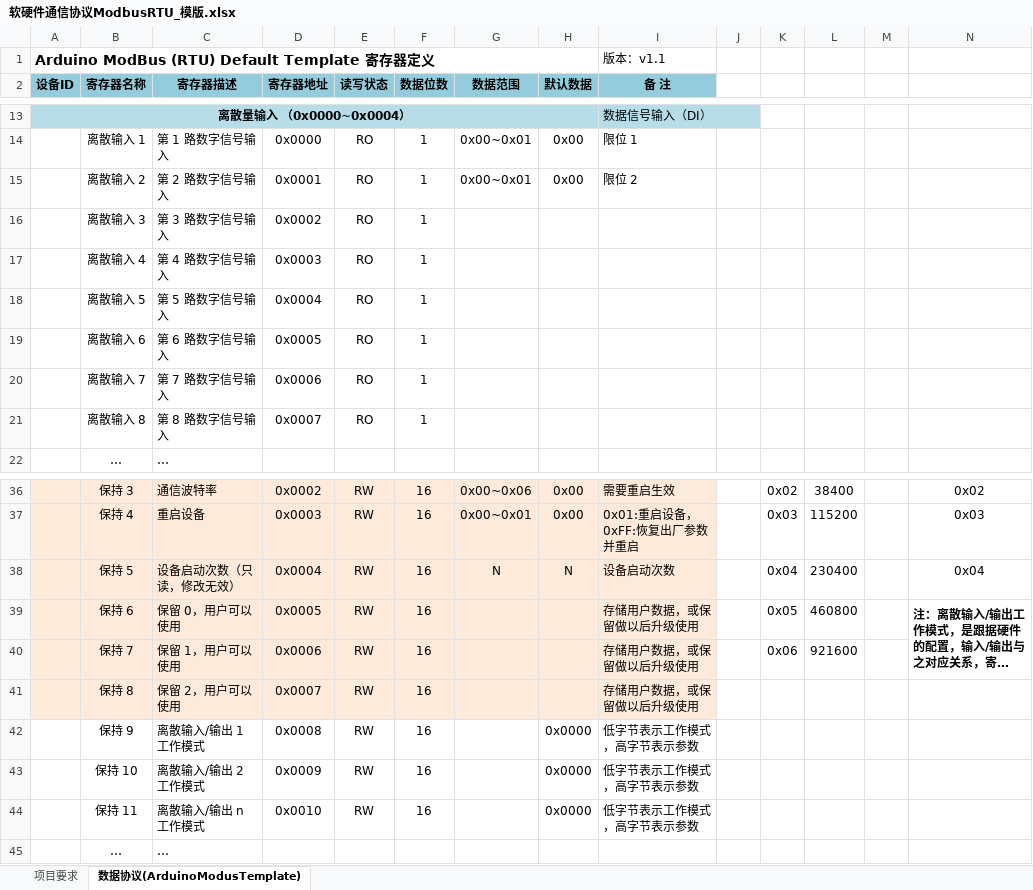
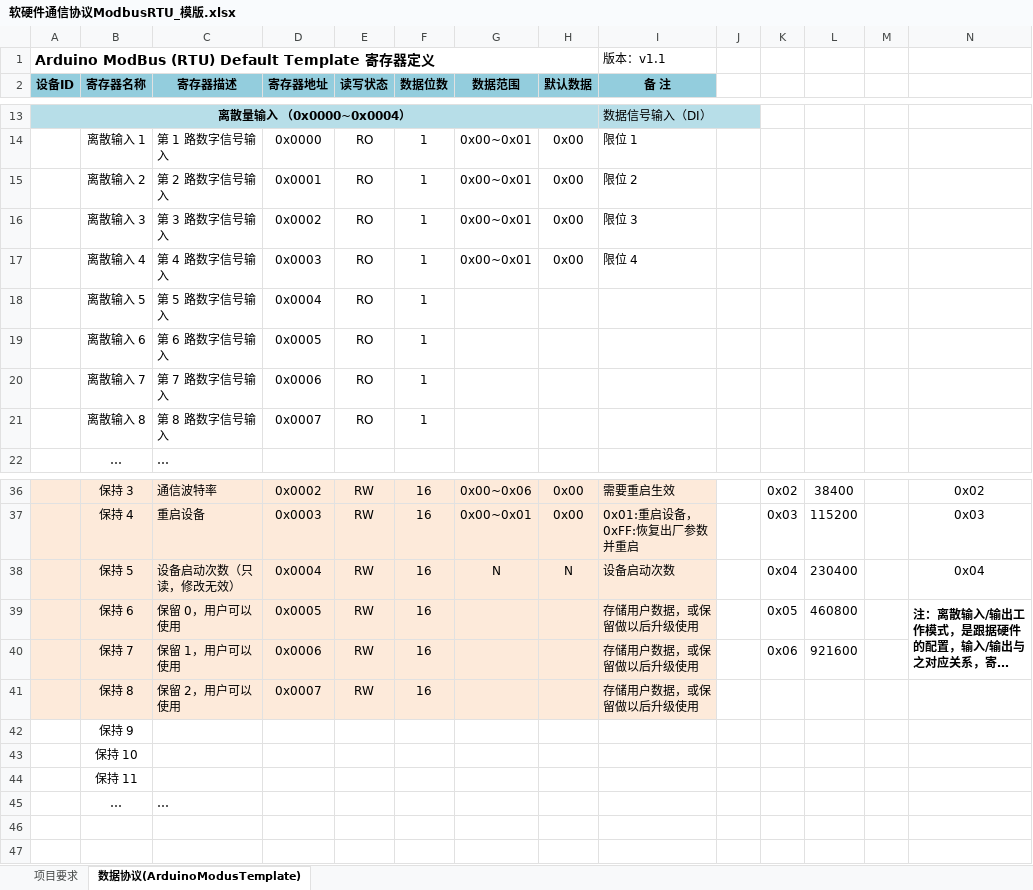
Before and after one commit to huangmin007/Modbus_Solution, an Excel workbook: 软硬件通信协议ModbusRTU_模版.xlsx, sheet 数据协议(ArduinoModusTemplate), drawn as a sheet; only a part is shown, gaps mark what is left out; long unchanged cells end in …; values as stored, in another font and other column widths than the file's, no borders; removed rows and columns are numbered as before the commit, all else as after; rows hold the shown columns only; the diff names each change by its address in the sheet, - before the commit and + after, or states it on an @@ line.

```diff
--- a/软硬件通信协议ModbusRTU_模版.xlsx (sheet 数据协议(ArduinoModusTemplate))
+++ b/软硬件通信协议ModbusRTU_模版.xlsx (sheet 数据协议(ArduinoModusTemplate))
-G16:G17 (数据范围): (empty)
+G16:G17 (数据范围): 0x00~0x01
-H16:H17 (默认数据): (empty)
+H16:H17 (默认数据): 0x00
-I16 (备 注): (empty)
+I16 (备 注): 限位 3
-I17 (备 注): (empty)
+I17 (备 注): 限位 4
-row 42:  | 保持 9 | 离散输入/输出 1 工作模式 | 0x0008 | RW | 16 |  | 0x0000 | 低字节表示工作模式，高字节表示参数
-row 43:  | 保持 10 | 离散输入/输出 2 工作模式 | 0x0009 | RW | 16 |  | 0x0000 | 低字节表示工作模式，高字节表示参数
-row 44:  | 保持 11 | 离散输入/输出 n 工作模式 | 0x0010 | RW | 16 |  | 0x0000 | 低字节表示工作模式，高字节表示参数
+row 42:  | 保持 9
+row 43:  | 保持 10
+row 44:  | 保持 11
```
Also changed, not shown: 7 other files.
